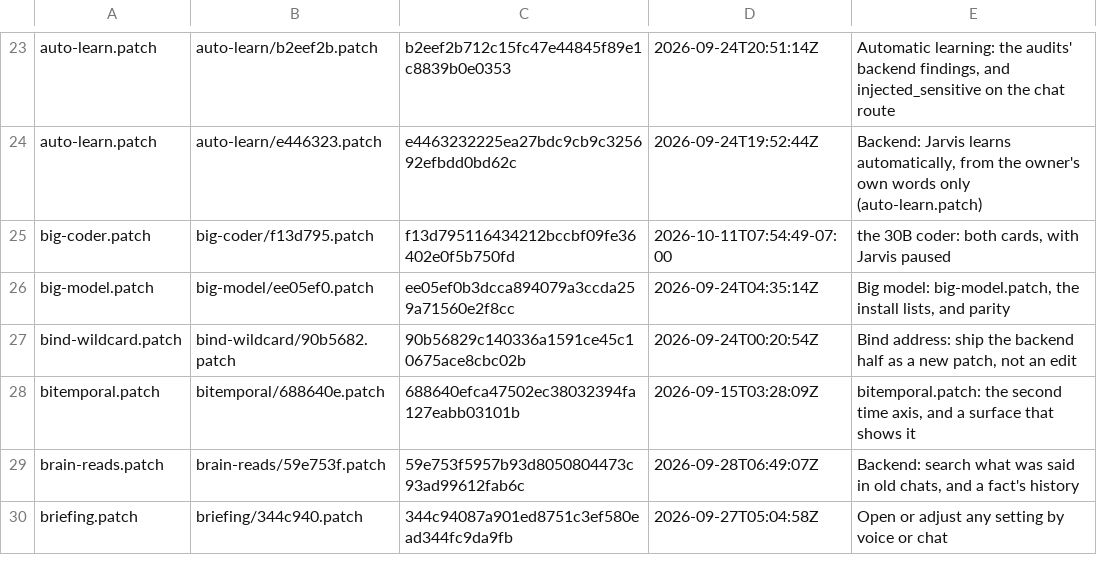
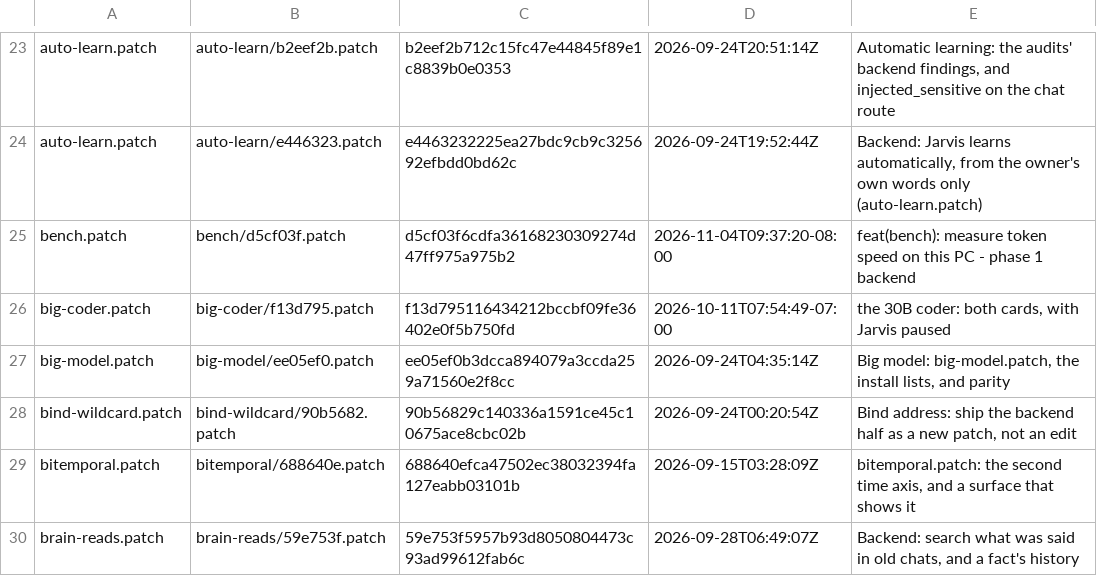
Before and after one commit to darknight11ish/Epic-Jarvis, a TSV file: backend/patch-history/index.tsv, drawn as a sheet; only a part is shown, gaps mark what is left out; the shorter side is filled out with more unchanged rows; the diff names each change by its address in the sheet, - before the commit and + after, or states it on an @@ line.

```diff
--- a/backend/patch-history/index.tsv
+++ b/backend/patch-history/index.tsv
+row 25: bench.patch | bench/d5cf03f.patch | d5cf03f6cdfa36168230309274d47ff975a975b2 | 2026-11-04T09:37:20-08:00 | feat(bench): measure token speed on this PC - phase 1 backend
```
Also changed, not shown: 10 other files.
